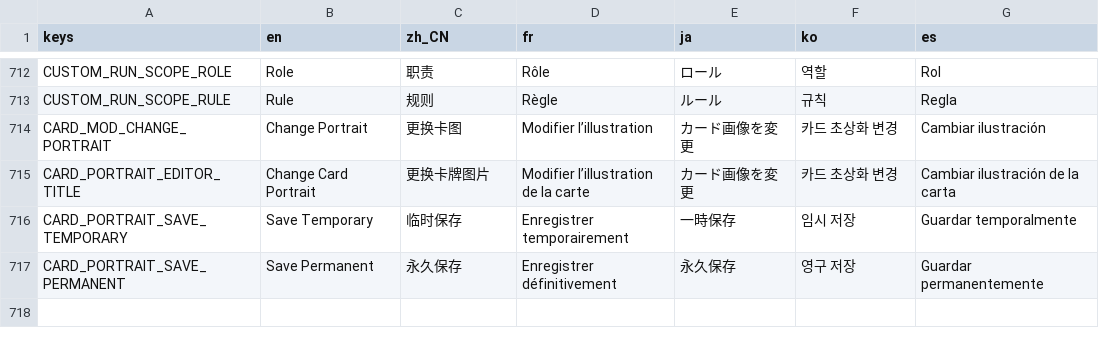
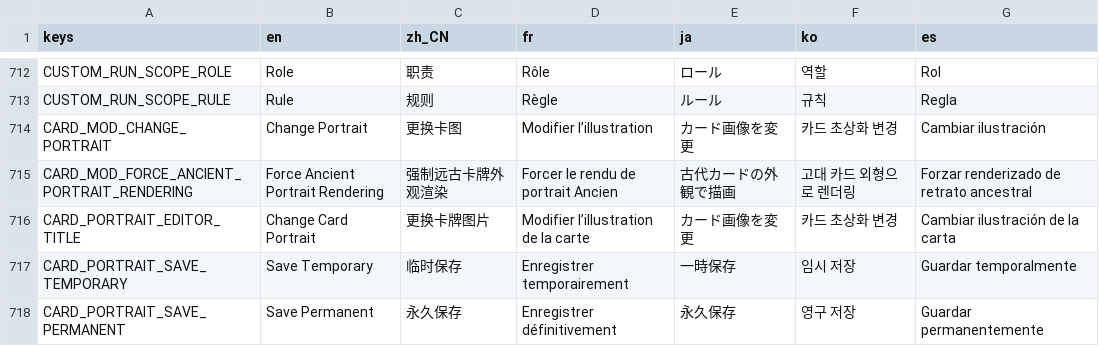
Before and after one commit to qw2341/Loadout-Mod-2, a CSV file: Loadout/localization/uitext.csv, drawn as a sheet; only a part is shown, gaps mark what is left out.

Commit message:
Added force ancient card rendering to the card modification screen.

```diff
--- a/Loadout/localization/uitext.csv
+++ b/Loadout/localization/uitext.csv
@@ -714,2 +714,3 @@ CUSTOM_RUN_SCOPE_RULE,Rule,规则,Règle,ルール,규칙,Regla
 CARD_MOD_CHANGE_PORTRAIT,Change Portrait,更换卡图,Modifier l’illustration,カード画像を変更,카드 초상화 변경,Cambiar ilustración
+CARD_MOD_FORCE_ANCIENT_PORTRAIT_RENDERING,Force Ancient Portrait Rendering,强制远古卡牌外观渲染,Forcer le rendu de portrait Ancien,古代カードの外観で描画,고대 카드 외형으로 렌더링,Forzar renderizado de retrato ancestral
 CARD_PORTRAIT_EDITOR_TITLE,Change Card Portrait,更换卡牌图片,Modifier l’illustration de la carte,カード画像を変更,카드 초상화 변경,Cambiar ilustración de la carta
```
Also changed, not shown: 17 other files.
